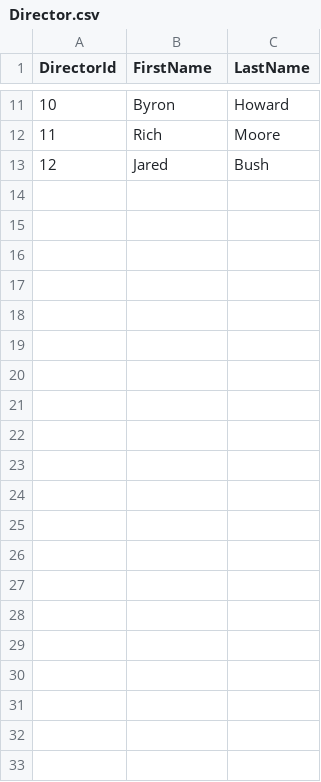
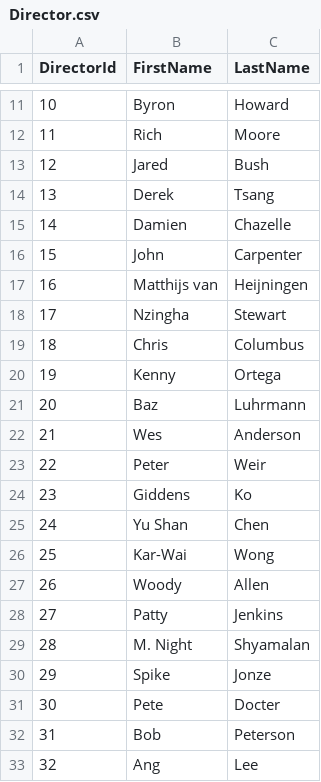
Before and after one commit to yiranzhan9/MovieRecommender, a CSV file: Director.csv, drawn as a sheet; only a part is shown, gaps mark what is left out.

```diff
--- a/Director.csv
+++ b/Director.csv
@@ -13 +13,21 @@ DirectorId,FirstName,LastName
 12,Jared,Bush
+13,Derek,Tsang
+14,Damien,Chazelle
+15,John,Carpenter
+16,Matthijs van,Heijningen
+17,Nzingha,Stewart
+18,Chris,Columbus
+19,Kenny,Ortega
+20,Baz,Luhrmann
+21,Wes,Anderson
+22,Peter,Weir
+23,Giddens,Ko
+24,Yu Shan,Chen
+25,Kar-Wai,Wong
+26,Woody,Allen
+27,Patty,Jenkins
+28,M. Night,Shyamalan
+29,Spike ,Jonze
+30,Pete,Docter
+31,Bob,Peterson
+32,Ang,Lee
```
Also changed, not shown: GenreToMovie.csv, Movie.csv, 4 other files.
